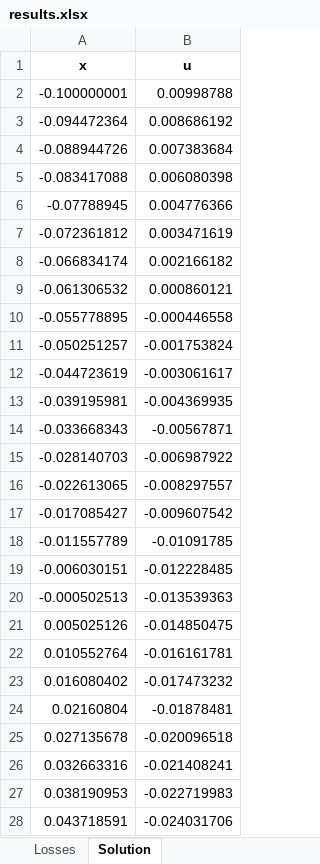
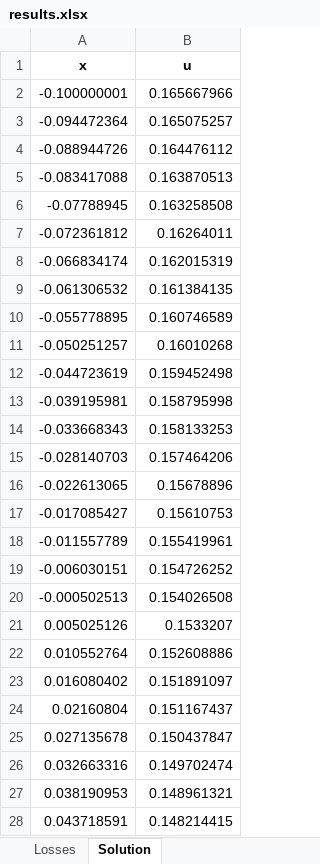
Before and after one commit to MartinAchondo/XPPBE, an Excel workbook: utils3d/results/results.xlsx, sheet Solution, drawn as a sheet; only a part is shown; values as stored, in another font and other column widths than the file's, no borders; the diff covers the shown part only; the diff names each change by its address in the sheet, - before the commit and + after, or states it on an @@ line.

```diff
--- a/utils3d/results/results.xlsx (sheet Solution)
+++ b/utils3d/results/results.xlsx (sheet Solution)
-B2 (u): 0.00998788
+B2 (u): 0.165667966
-B3 (u): 0.008686192
+B3 (u): 0.165075257
-B4 (u): 0.007383684
+B4 (u): 0.164476112
-B5 (u): 0.006080398
+B5 (u): 0.163870513
-B6 (u): 0.004776366
+B6 (u): 0.163258508
-B7 (u): 0.003471619
+B7 (u): 0.16264011
-B8 (u): 0.002166182
+B8 (u): 0.162015319
-B9 (u): 0.000860121
+B9 (u): 0.161384135
-B10 (u): -0.000446558
+B10 (u): 0.160746589
-B11 (u): -0.001753824
+B11 (u): 0.16010268
-B12 (u): -0.003061617
+B12 (u): 0.159452498
-B13 (u): -0.004369935
+B13 (u): 0.158795998
-B14 (u): -0.00567871
+B14 (u): 0.158133253
-B15 (u): -0.006987922
+B15 (u): 0.157464206
-B16 (u): -0.008297557
+B16 (u): 0.15678896
-B17 (u): -0.009607542
+B17 (u): 0.15610753
-B18 (u): -0.01091785
+B18 (u): 0.155419961
-B19 (u): -0.012228485
+B19 (u): 0.154726252
-B20 (u): -0.013539363
+B20 (u): 0.154026508
-B21 (u): -0.014850475
+B21 (u): 0.1533207
-B22 (u): -0.016161781
+B22 (u): 0.152608886
-B23 (u): -0.017473232
+B23 (u): 0.151891097
-B24 (u): -0.01878481
+B24 (u): 0.151167437
-B25 (u): -0.020096518
+B25 (u): 0.150437847
-B26 (u): -0.021408241
+B26 (u): 0.149702474
-B27 (u): -0.022719983
+B27 (u): 0.148961321
-B28 (u): -0.024031706
+B28 (u): 0.148214415
```
Also changed, not shown: 373 edited cells elsewhere in this sheet, sheet Losses, 29 other files.
